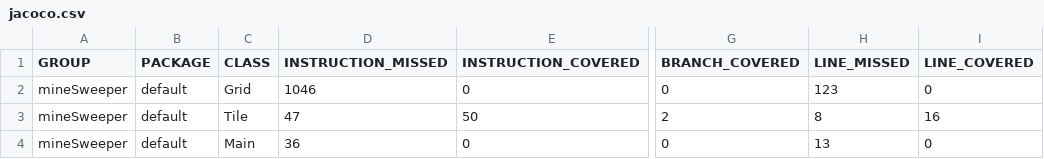
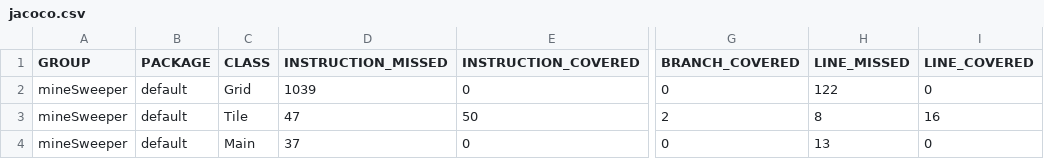
Before and after one commit to Tactee786/mineSweeper, a CSV file: target/site/jacoco/jacoco.csv, drawn as a sheet; only a part is shown, gaps mark what is left out; the diff names each change by its address in the sheet, - before the commit and + after, or states it on an @@ line.

```diff
--- a/target/site/jacoco/jacoco.csv
+++ b/target/site/jacoco/jacoco.csv
-D2 (INSTRUCTION_MISSED): 1046
+D2 (INSTRUCTION_MISSED): 1039
-H2 (LINE_MISSED): 123
+H2 (LINE_MISSED): 122
-D4 (INSTRUCTION_MISSED): 36
+D4 (INSTRUCTION_MISSED): 37
```
Also changed, not shown: 20 other files.
